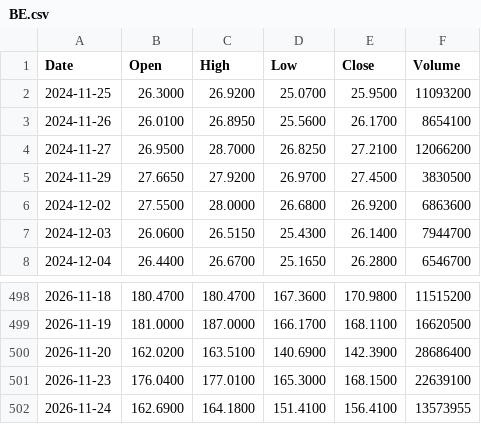
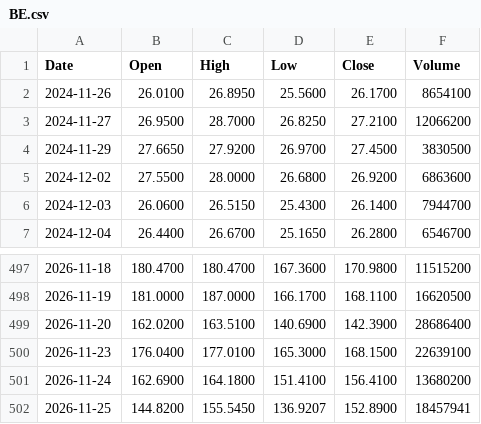
Before and after one commit to rahulkumar128-svg/Kursdaten, a CSV file: analysis/prices/BE.csv, drawn as a sheet; only a part is shown, gaps mark what is left out.

```diff
--- a/analysis/prices/BE.csv
+++ b/analysis/prices/BE.csv
@@ -1,3 +1,2 @@
 Date,Open,High,Low,Close,Volume
-2024-11-25,26.3000,26.9200,25.0700,25.9500,11093200
 2024-11-26,26.0100,26.8950,25.5600,26.1700,8654100
@@ -501,2 +500,3 @@ Date,Open,High,Low,Close,Volume
 2026-11-23,176.0400,177.0100,165.3000,168.1500,22639100
-2026-11-24,162.6900,164.1800,151.4100,156.4100,13573955
+2026-11-24,162.6900,164.1800,151.4100,156.4100,13680200
+2026-11-25,144.8200,155.5450,136.9207,152.8900,18457941
```
Also changed, not shown: analysis/fundamentals.csv, analysis/prices/AAPL.csv, 14 other files.
